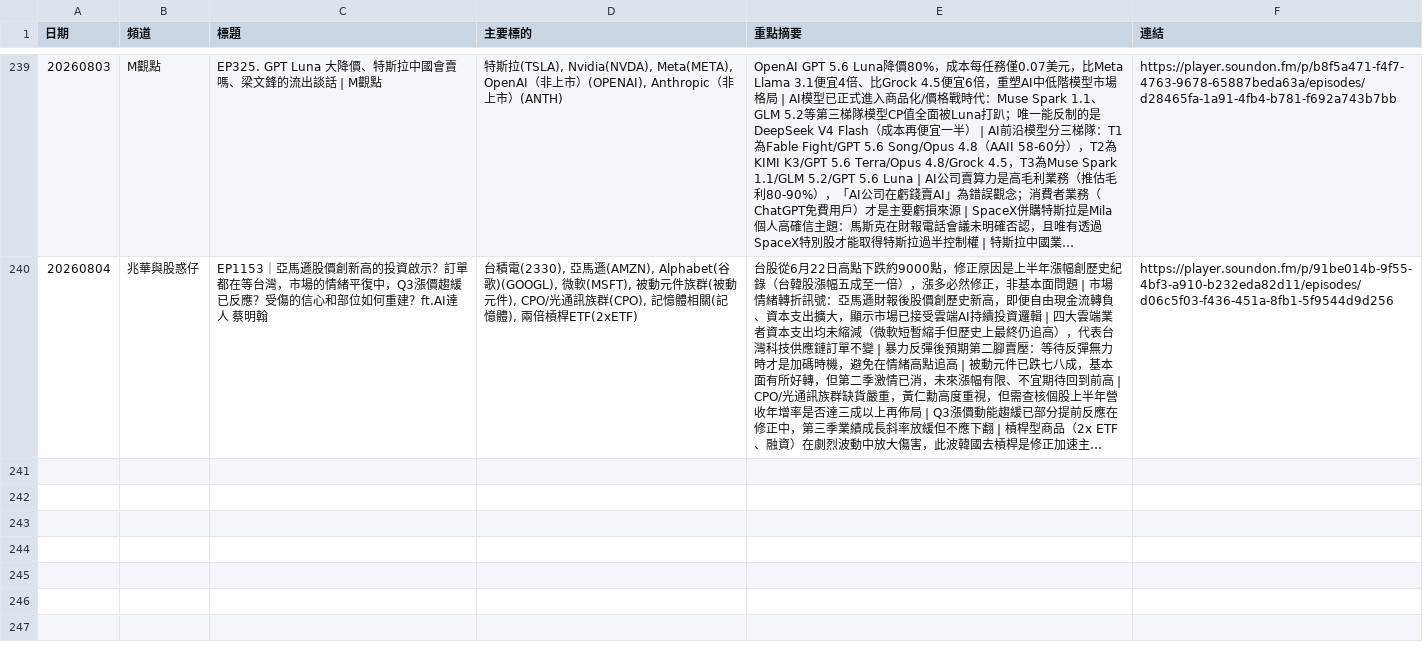
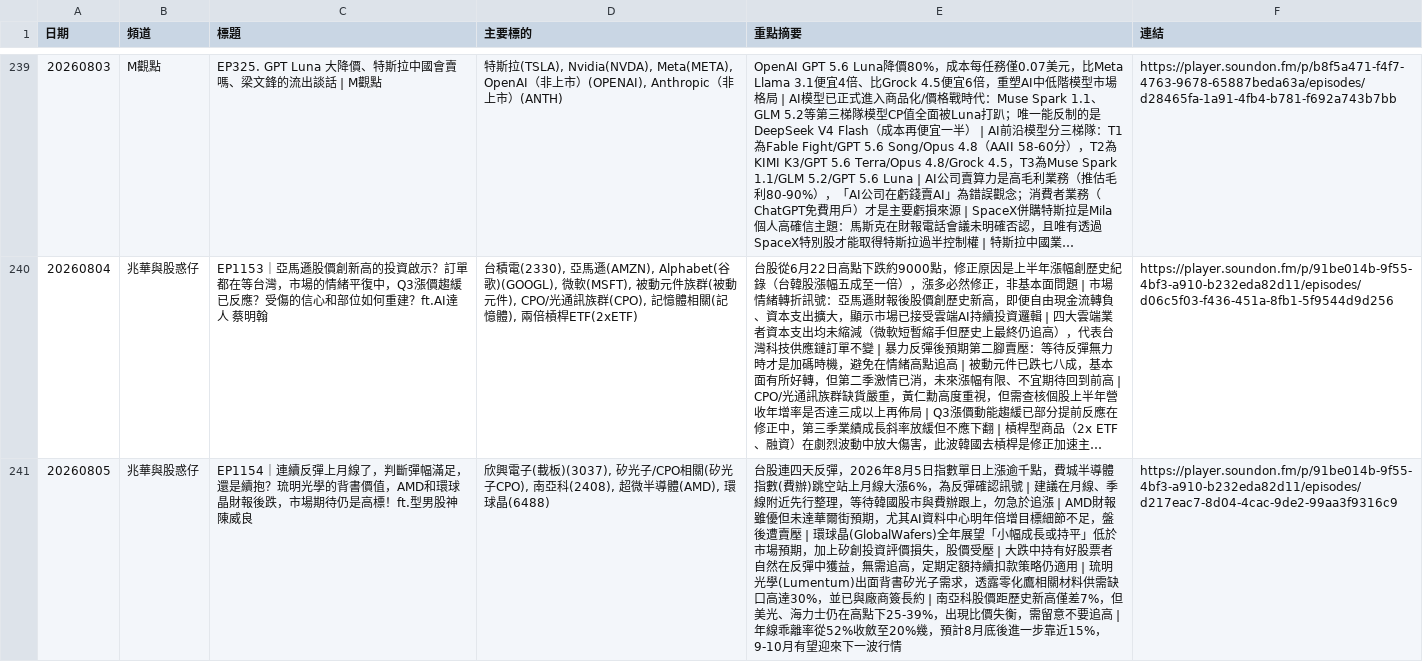
Before and after one commit to GwanlinHo/yt_podcast_analysis, a CSV file: data/all_analysis.csv, drawn as a sheet; only a part is shown, gaps mark what is left out; long unchanged cells end in …; the diff covers the shown part only; the diff names each change by its address in the sheet, - before the commit and + after, or states it on an @@ line.

```diff
--- a/data/all_analysis.csv
+++ b/data/all_analysis.csv
+row 241: 20260805 | 兆華與股惑仔 | EP1154｜連續反彈上月線了，判斷彈幅滿足，還是續抱？琉明光學的背書價值，AMD和環球晶財報後跌，市場期待仍是高標！ft.型男股神 陳威良 | 欣興電子(載板)(3037), 矽光子/CPO相關(矽光子CPO), 南亞科(2408), 超微半導體(AMD), 環球晶(6488) | 台股連四天反彈，2026年8月5日指數單日上漲逾千點，費城半導體指數(費辦)跳空站上月線大漲6%，為反彈確認訊號 | 建議在月線、季線附近先行整理，等待韓國股市與費辦跟上，勿急於追漲 | AMD財報雖優但未達華爾街預期，尤其AI資料中心明年倍增目標細節不足，盤後遭賣壓 | 環球晶(GlobalWafers)全年展望「小幅成長或持平」低於市場預期，加上矽創投資評價損失，股價受壓 | 大跌中持有好股票者自然在反彈中獲益，無需追高，定期定額持續扣款策略仍適用 | 琉明光學(Lumentum)出面背書矽光子需求，透露零化鷹相關材料供需缺口高達30%，並已與廠商簽長約 | 南亞科股價距歷史新高僅差7%，但美光、海力士仍在高點下25-39%，出現比價失衡，需留意不要追高 | 年線乖離率從52%收斂至20%幾，預計8月底後進一步靠近15%，9-10月有望迎來下一波行情 | https://player.soundon.fm/p/91be014b-9f55-4bf3-a910-b232eda82d11/episodes/d217eac7-8d04-4cac-9de2-99aa3f9316c9
```
Also changed, not shown: 1 added row elsewhere in this file, 8 other files.
